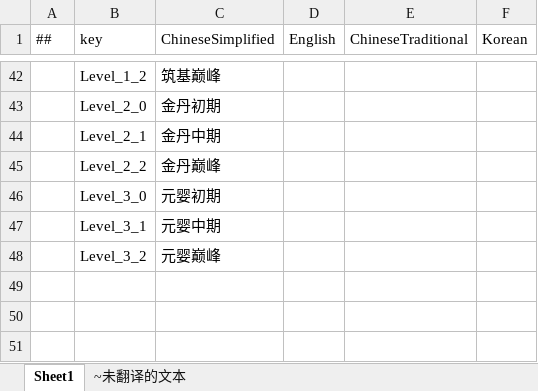
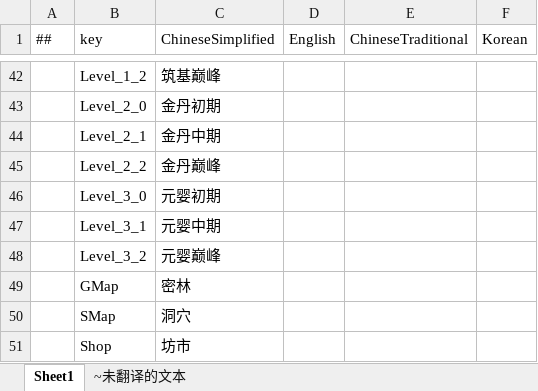
Before and after one commit to a38782615/GameDevelopmentKit, an Excel workbook: Design/Excel/Localization.xlsx, sheet Sheet1, drawn as a sheet; only a part is shown, gaps mark what is left out; values as stored, in another font and other column widths than the file's, no borders; the diff names each change by its address in the sheet, - before the commit and + after, or states it on an @@ line.

```diff
--- a/Design/Excel/Localization.xlsx (sheet Sheet1)
+++ b/Design/Excel/Localization.xlsx (sheet Sheet1)
+row 49:  | GMap | 密林
+row 50:  | SMap | 洞穴
+row 51:  | Shop | 坊市
```
Also changed, not shown: sheet ~未翻译的文本, Design/Excel/ET/Datas/Game/Items.xlsx, Design/Excel/ET/Datas/Game/Monster.xlsx, 25 other files.
